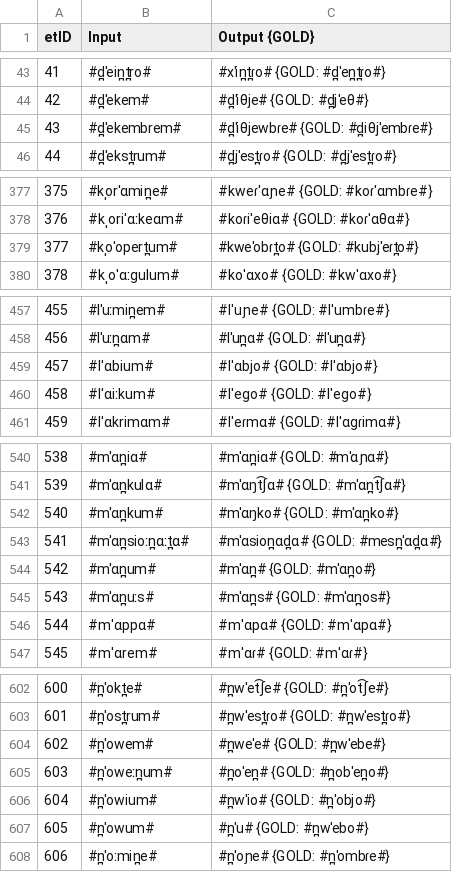
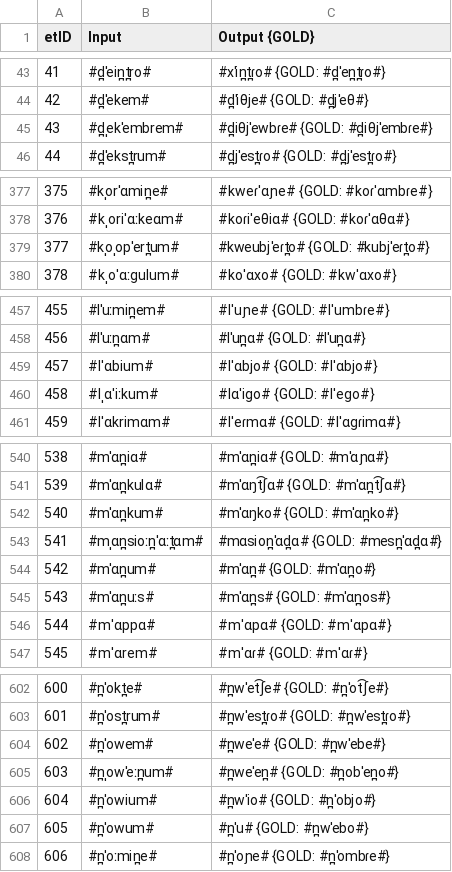
Before and after one commit to lfetting1/SpanishCFR, a CSV file: SpanishRunClayton/SpanishRunClayton_stagewise_output_graph.csv, drawn as a sheet; only a part is shown, gaps mark what is left out; the diff covers the shown part only.

```diff
--- a/SpanishRunClayton/SpanishRunClayton_stagewise_output_graph.csv
+++ b/SpanishRunClayton/SpanishRunClayton_stagewise_output_graph.csv
@@ -44,3 +44,3 @@ etID  | Input | Output {GOLD}
 42     | #d̪ˈekem# | #d̪ˈiθje# {GOLD: #d̪jˈeθ#}
-43     | #d̪ˈekembrem# | #d̪ˈiθjewbɾe# {GOLD: #d̪iθjˈembɾe#}
+43     | #d̪ˌekˈembrem# | #d̪iθjˈewbɾe# {GOLD: #d̪iθjˈembɾe#}
 44     | #d̪ˈekst̪rum# | #d̪jˈest̪ɾo# {GOLD: #d̪jˈest̪ɾo#}
@@ -378,3 +378,3 @@ etID  | Input | Output {GOLD}
 376    | #kˌoriˈɑːkeɑm# | #koɾiˈeθiɑ# {GOLD: #koɾˈɑθɑ#}
-377    | #kˌoˈopert̪um# | #kweˈobɾt̪o# {GOLD: #kubjˈeɾt̪o#}
+377    | #kˌoˌopˈert̪um# | #kweubjˈeɾt̪o# {GOLD: #kubjˈeɾt̪o#}
 378    | #kˌoˈɑːɡulum# | #koˈɑxo# {GOLD: #kwˈɑxo#}
@@ -459,3 +459,3 @@ etID  | Input | Output {GOLD}
 457    | #lˈɑbium# | #lˈɑbjo# {GOLD: #lˈɑbjo#}
-458    | #lˈɑiːkum# | #lˈeɡo# {GOLD: #lˈeɡo#}
+458    | #lˌɑˈiːkum# | #lɑˈiɡo# {GOLD: #lˈeɡo#}
 459    | #lˈɑkrimɑm# | #lˈeɾmɑ# {GOLD: #lˈɑɡɾimɑ#}
@@ -542,3 +542,3 @@ etID  | Input | Output {GOLD}
 540    | #mˈɑn̪kum# | #mˈɑŋko# {GOLD: #mˈɑn̪ko#}
-541    | #mˈɑn̪sioːn̪ɑːt̪ɑ# | #mˈɑsion̪ɑd̪ɑ# {GOLD: #mesn̪ˈɑd̪ɑ#}
+541    | #mˌɑn̪sioːn̪ˈɑːt̪ɑm# | #mɑsion̪ˈɑd̪ɑ# {GOLD: #mesn̪ˈɑd̪ɑ#}
 542    | #mˈɑn̪um# | #mˈɑn̪# {GOLD: #mˈɑn̪o#}
@@ -604,3 +604,3 @@ etID  | Input | Output {GOLD}
 602    | #n̪ˈowem# | #n̪weˈe# {GOLD: #n̪wˈebe#}
-603    | #n̪ˈoweːn̪um# | #n̪oˈen̪# {GOLD: #n̪obˈen̪o#}
+603    | #n̪ˌowˈeːn̪um# | #n̪weˈen̪# {GOLD: #n̪obˈen̪o#}
 604    | #n̪ˈowium# | #n̪wˈio# {GOLD: #n̪ˈobjo#}
```
Also changed, not shown: 5 edited cells elsewhere in this file, SpanishRunClayton/SpanishRunClayton_rulewise_output_graph.csv, SpanishRunClayton/resultEditDistances.csv, 12 other files.
